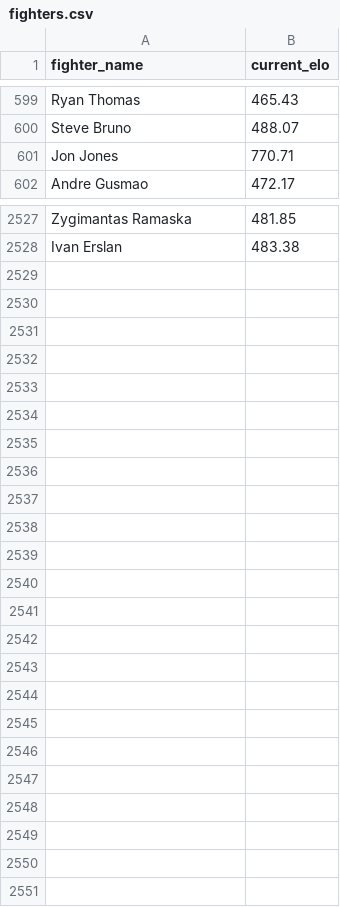
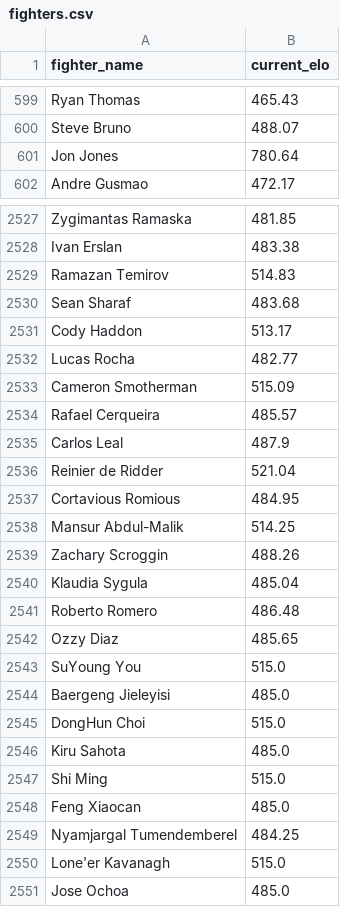
Before and after one commit to intelligent-username/UFC-P4P, a CSV file: fighters.csv, drawn as a sheet; only a part is shown, gaps mark what is left out; the diff covers the shown part only.

```diff
--- a/fighters.csv
+++ b/fighters.csv
@@ -600,3 +600,3 @@ Ryan Thomas,465.43
 Steve Bruno,488.07
-Jon Jones,770.71
+Jon Jones,780.64
 Andre Gusmao,472.17
@@ -2528 +2528,24 @@ Zygimantas Ramaska,481.85
 Ivan Erslan,483.38
+Ramazan Temirov,514.83
+Sean Sharaf,483.68
+Cody Haddon,513.17
+Lucas Rocha,482.77
+Cameron Smotherman,515.09
+Rafael Cerqueira,485.57
+Carlos Leal,487.9
+Reinier de Ridder,521.04
+Cortavious Romious,484.95
+Mansur Abdul-Malik,514.25
+Zachary Scroggin,488.26
+Klaudia Sygula,485.04
+Roberto Romero,486.48
+Ozzy Diaz,485.65
+SuYoung You,515.0
+Baergeng Jieleyisi,485.0
+DongHun Choi,515.0
+Kiru Sahota,485.0
+Shi Ming,515.0
+Feng Xiaocan,485.0
+Nyamjargal Tumendemberel,484.25
+Lone'er Kavanagh,515.0
+Jose Ochoa,485.0
```
Also changed, not shown: 144 edited cells elsewhere in this file, fighter_metadata.csv, 4 other files.
